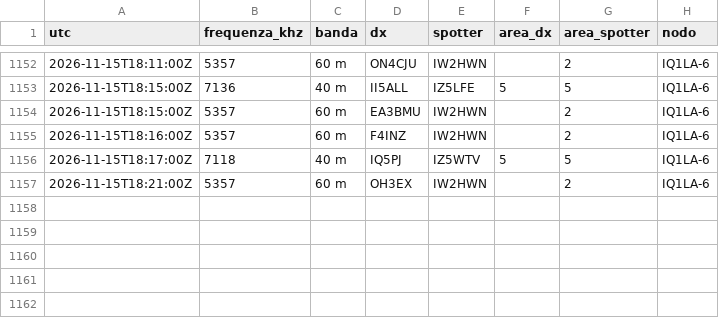
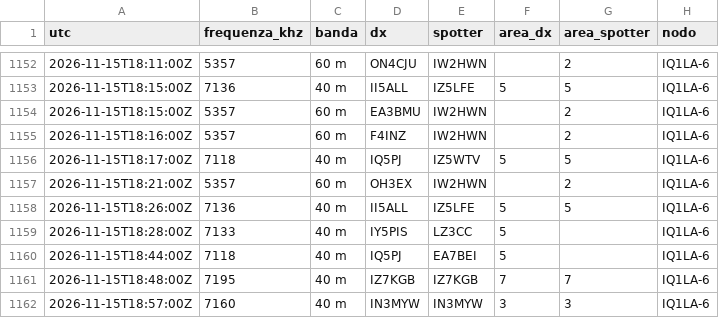
Before and after one commit to altolazio/propagazione_HF, a CSV file: 2026-11/cluster_spot.csv, drawn as a sheet; only a part is shown, gaps mark what is left out; the diff names each change by its address in the sheet, - before the commit and + after, or states it on an @@ line.

```diff
--- a/2026-11/cluster_spot.csv
+++ b/2026-11/cluster_spot.csv
+row 1158: 2026-11-15T18:26:00Z | 7136 | 40 m | II5ALL | IZ5LFE | 5 | 5 | IQ1LA-6
+row 1159: 2026-11-15T18:28:00Z | 7133 | 40 m | IY5PIS | LZ3CC | 5 |  | IQ1LA-6
+row 1160: 2026-11-15T18:44:00Z | 7118 | 40 m | IQ5PJ | EA7BEI | 5 |  | IQ1LA-6
+row 1161: 2026-11-15T18:48:00Z | 7195 | 40 m | IZ7KGB | IZ7KGB | 7 | 7 | IQ1LA-6
+row 1162: 2026-11-15T18:57:00Z | 7160 | 40 m | IN3MYW | IN3MYW | 3 | 3 | IQ1LA-6
```
Also changed, not shown: 2026-11/bande.csv, 2026-11/meteo_spazio.csv, 5 other files.
